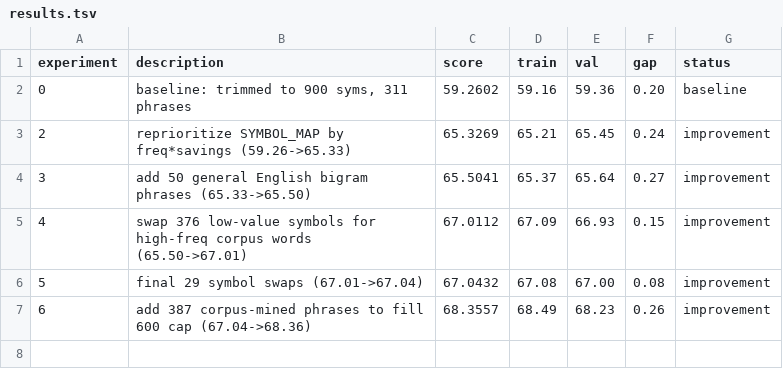
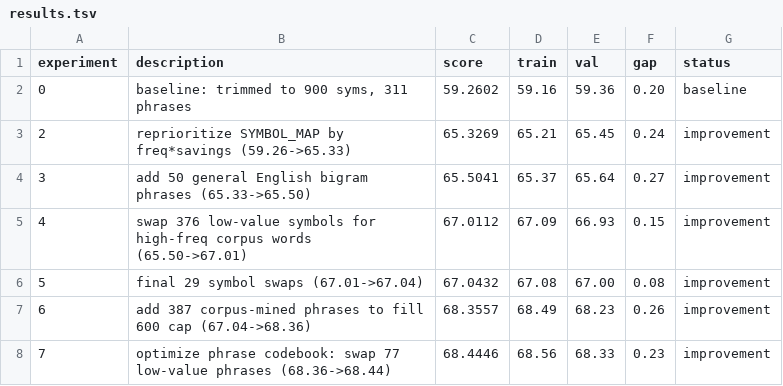
Before and after one commit to Lezzur/hlc, a TSV file: autoresearch/results.tsv, drawn as a sheet.

Commit message:
exp 7: optimize phrase codebook, score 68.36->68.44

```diff
--- a/autoresearch/results.tsv
+++ b/autoresearch/results.tsv
@@ -7 +7,2 @@ experiment	description	score	train	val	gap	status
 6	add 387 corpus-mined phrases to fill 600 cap (67.04->68.36)	68.3557	68.49	68.23	0.26	improvement
+7	optimize phrase codebook: swap 77 low-value phrases (68.36->68.44)	68.4446	68.56	68.33	0.23	improvement
```
Also changed, not shown: 1 other file.
